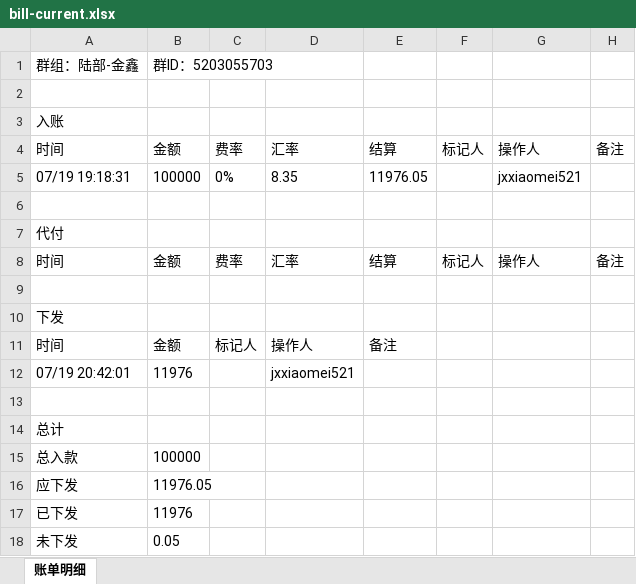
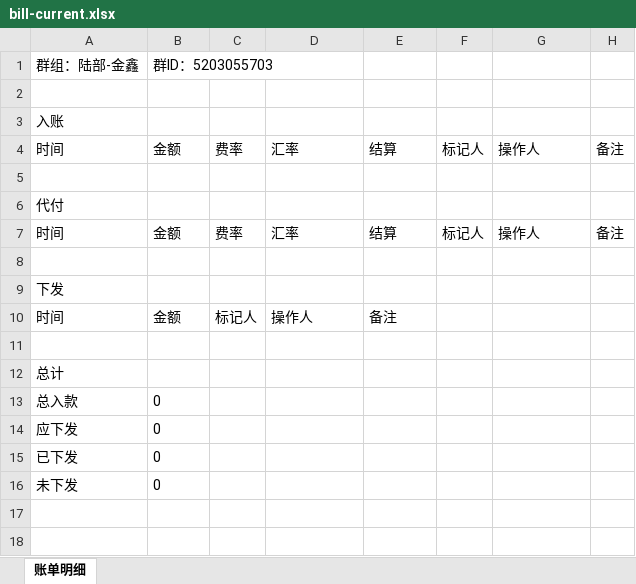
Before and after one commit to jzhangdan/botWeb, an Excel workbook: bills/JXZFSP/-5203055703/e9728d3dadbdcb43d98de0ee76340cbfb74b529f033dbb9a5ed6980eac35d23c/bill-current.xlsx, sheet 账单明细, drawn as a sheet; values as stored, in another font and other column widths than the file's, no borders; removed rows and columns are numbered as before the commit, all else as after; the diff names each change by its address in the sheet, - before the commit and + after, or states it on an @@ line.

Commit message:
update bill page -5203055703

```diff
--- a/bills/JXZFSP/-5203055703/e9728d3dadbdcb43d98de0ee76340cbfb74b529f033dbb9a5ed6980eac35d23c/bill-current.xlsx (sheet 账单明细)
+++ b/bills/JXZFSP/-5203055703/e9728d3dadbdcb43d98de0ee76340cbfb74b529f033dbb9a5ed6980eac35d23c/bill-current.xlsx (sheet 账单明细)
-row 5: 07/19 19:18:31 | 100000 | 0% | 8.35 | 11976.05 |  | jxxiaomei521
-row 12: 07/19 20:42:01 | 11976 |  | jxxiaomei521
-B13: 100000
+B13: 0
-B14: 11976.05
+B14: 0
-B15: 11976
+B15: 0
-B16: 0.05
+B16: 0
```
